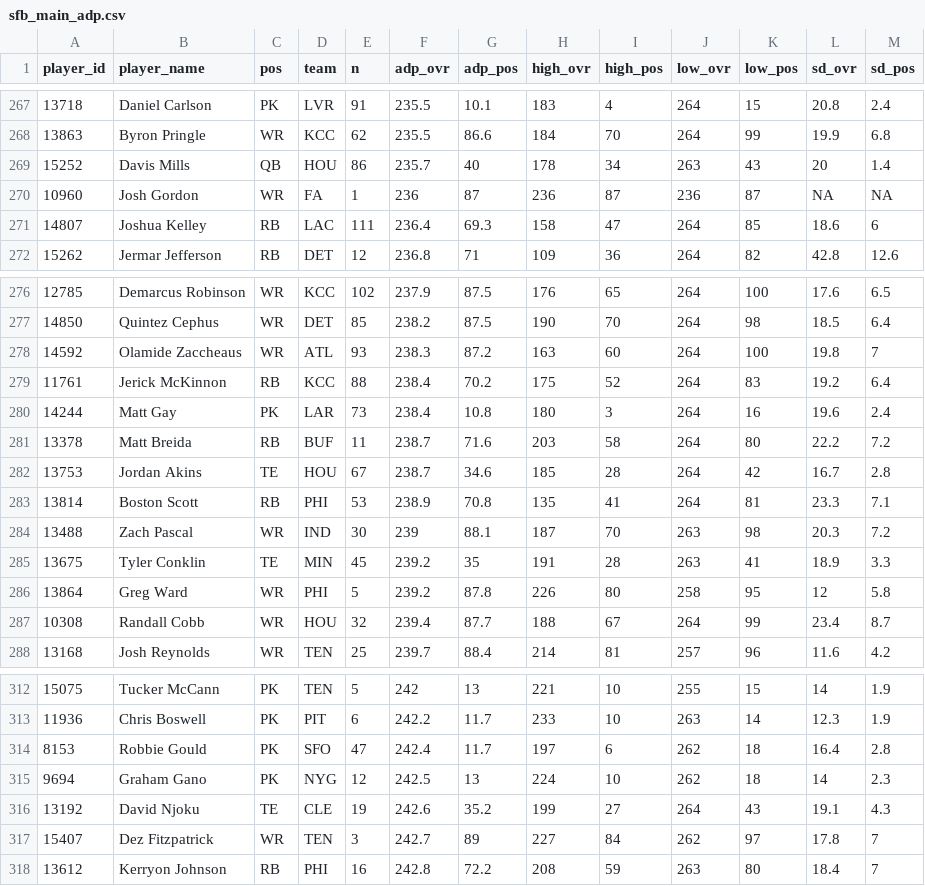
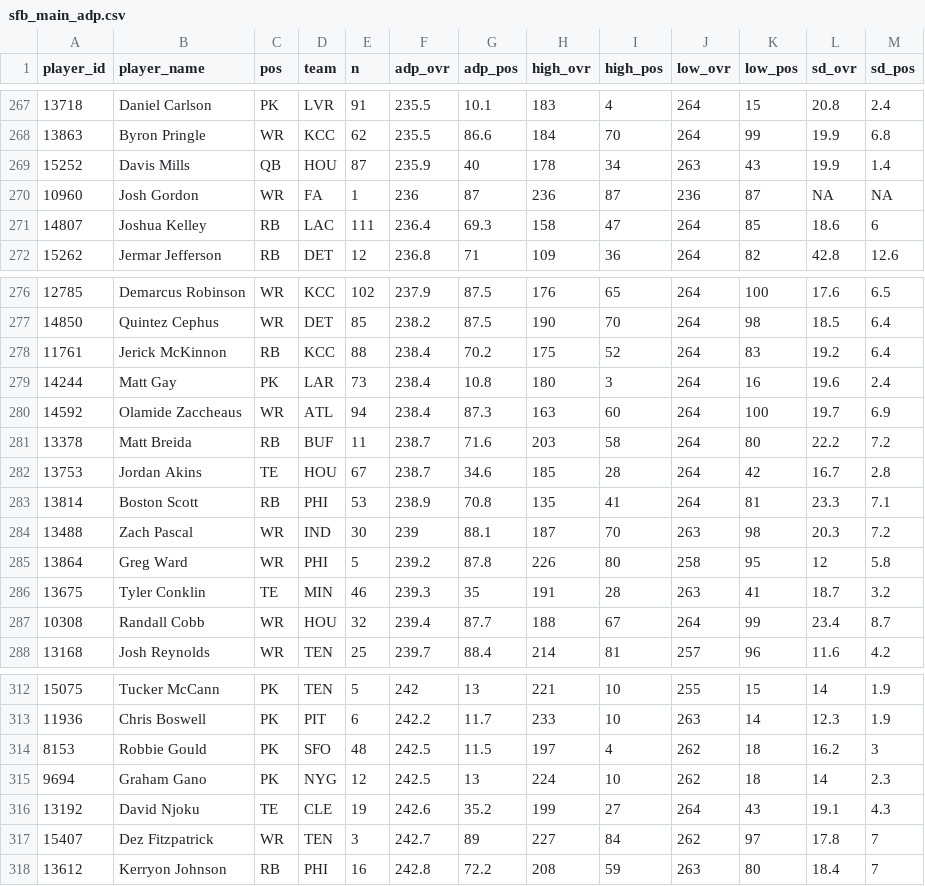
Before and after one commit to dynastyprocess/data-mfl_public, a CSV file: sfb_main_adp.csv, drawn as a sheet; only a part is shown, gaps mark what is left out.

```diff
--- a/sfb_main_adp.csv
+++ b/sfb_main_adp.csv
@@ -268,3 +268,3 @@
 "13863","Byron Pringle","WR","KCC",62,235.5,86.6,184,70,264,99,19.9,6.8
-"15252","Davis Mills","QB","HOU",86,235.7,40,178,34,263,43,20,1.4
+"15252","Davis Mills","QB","HOU",87,235.9,40,178,34,263,43,19.9,1.4
 "10960","Josh Gordon","WR","FA",1,236,87,236,87,236,87,NA,NA
@@ -277,5 +277,5 @@
 "14850","Quintez Cephus","WR","DET",85,238.2,87.5,190,70,264,98,18.5,6.4
-"14592","Olamide Zaccheaus","WR","ATL",93,238.3,87.2,163,60,264,100,19.8,7
 "11761","Jerick McKinnon","RB","KCC",88,238.4,70.2,175,52,264,83,19.2,6.4
 "14244","Matt Gay","PK","LAR",73,238.4,10.8,180,3,264,16,19.6,2.4
+"14592","Olamide Zaccheaus","WR","ATL",94,238.4,87.3,163,60,264,100,19.7,6.9
 "13378","Matt Breida","RB","BUF",11,238.7,71.6,203,58,264,80,22.2,7.2
@@ -284,4 +284,4 @@
 "13488","Zach Pascal","WR","IND",30,239,88.1,187,70,263,98,20.3,7.2
-"13675","Tyler Conklin","TE","MIN",45,239.2,35,191,28,263,41,18.9,3.3
 "13864","Greg Ward","WR","PHI",5,239.2,87.8,226,80,258,95,12,5.8
+"13675","Tyler Conklin","TE","MIN",46,239.3,35,191,28,263,41,18.7,3.2
 "10308","Randall Cobb","WR","HOU",32,239.4,87.7,188,67,264,99,23.4,8.7
@@ -313,3 +313,3 @@
 "11936","Chris Boswell","PK","PIT",6,242.2,11.7,233,10,263,14,12.3,1.9
-"8153","Robbie Gould","PK","SFO",47,242.4,11.7,197,6,262,18,16.4,2.8
+"8153","Robbie Gould","PK","SFO",48,242.5,11.5,197,4,262,18,16.2,3
 "9694","Graham Gano","PK","NYG",12,242.5,13,224,10,262,18,14,2.3
```
Also changed, not shown: sfb_satellite_adp.csv.
